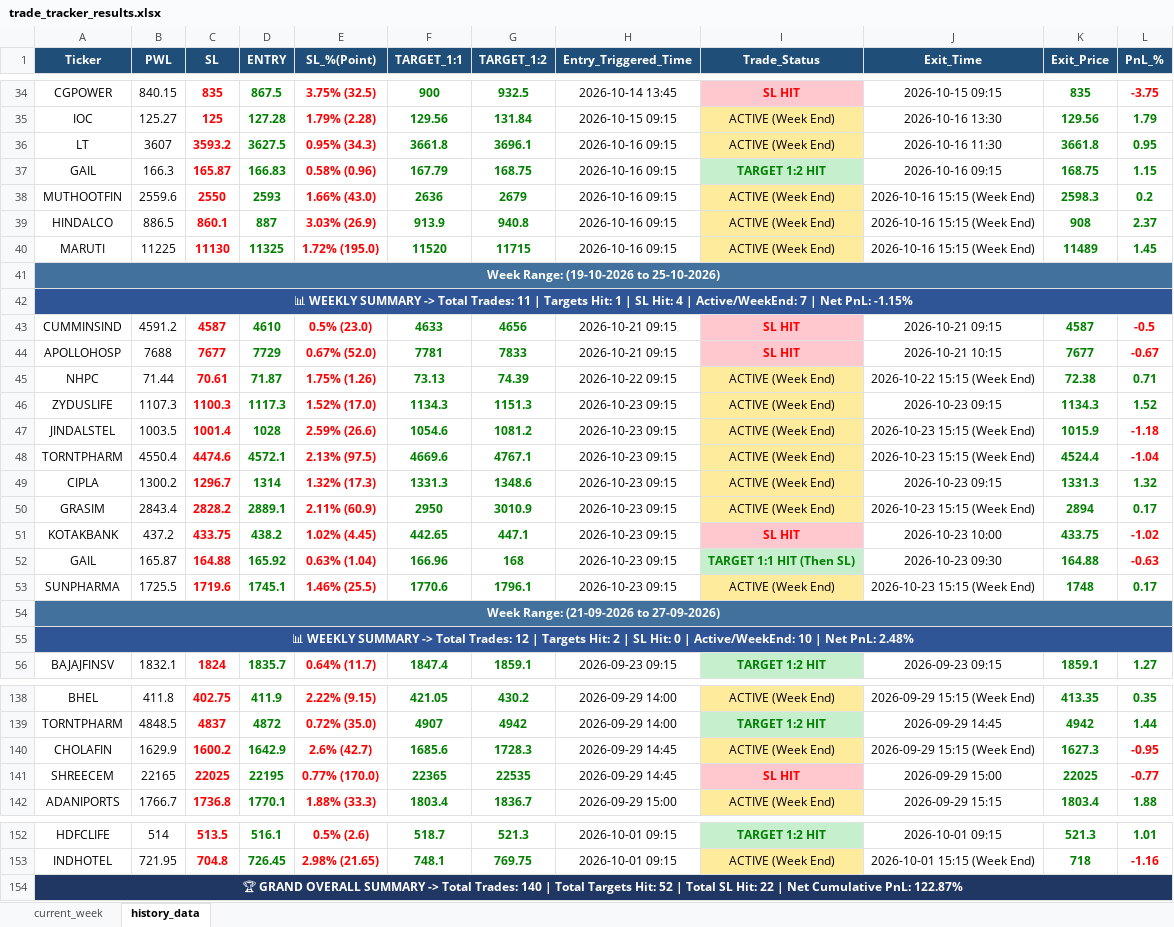
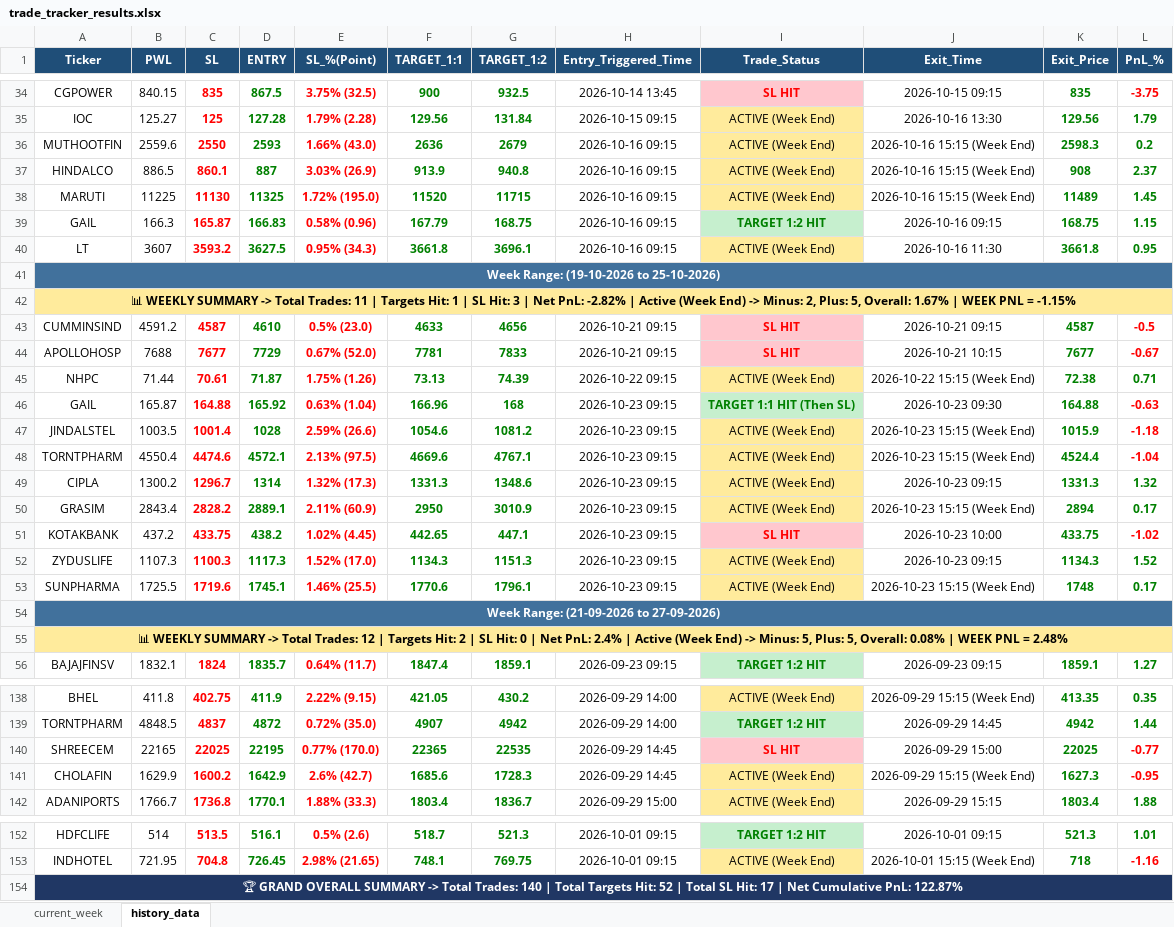
Before and after one commit to chandancv62-mtf/telegram-notifier, an Excel workbook: data/trade_tracker_results.xlsx, sheet history_data, drawn as a sheet; only a part is shown, gaps mark what is left out; values as stored, in another font and other column widths than the file's, no borders; the diff covers the shown part only; the diff names each change by its address in the sheet, - before the commit and + after, or states it on an @@ line.

```diff
--- a/data/trade_tracker_results.xlsx (sheet history_data)
+++ b/data/trade_tracker_results.xlsx (sheet history_data)
@@ row 37 moved to row 39: GAIL @@
@@ row 36 moved to row 40: LT @@
-A42 (Ticker): …SL Hit: 4 | Active/WeekEnd: 7 | Net PnL: -1.15%
+A42 (Ticker): …SL Hit: 3 | Net PnL: -2.82% | Active (Week End) -> Minus: 2, Plus: 5, Overall: 1.67% | WEEK PNL = -1.15%
-A42:L42 fill: #2F5597
+A42:L42 fill: #FFEB9C
-A42 text colour: #FFFFFF
+A42 text colour: black
@@ row 52 moved to row 46: GAIL @@
@@ row 46 moved to row 52: ZYDUSLIFE @@
-A55 (Ticker): …0 | Active/WeekEnd: 10 | Net PnL: 2.48%
+A55 (Ticker): …0 | Net PnL: 2.4% | Active (Week End) -> Minus: 5, Plus: 5, Overall: 0.08% | WEEK PNL = 2.48%
-A55:L55 fill: #2F5597
+A55:L55 fill: #FFEB9C
-A55 text colour: #FFFFFF
+A55 text colour: black
@@ row 141 moved to row 140: SHREECEM @@
-A154 (Ticker): …SL Hit: 22 | Net…
+A154 (Ticker): …SL Hit: 17 | Net…
```
Also changed, not shown: 50 moved rows, 4 edited cells and cell formats elsewhere in this sheet, data/entry_sl_signals.xlsx, data/weekly_final_trading_signals.xlsx.
